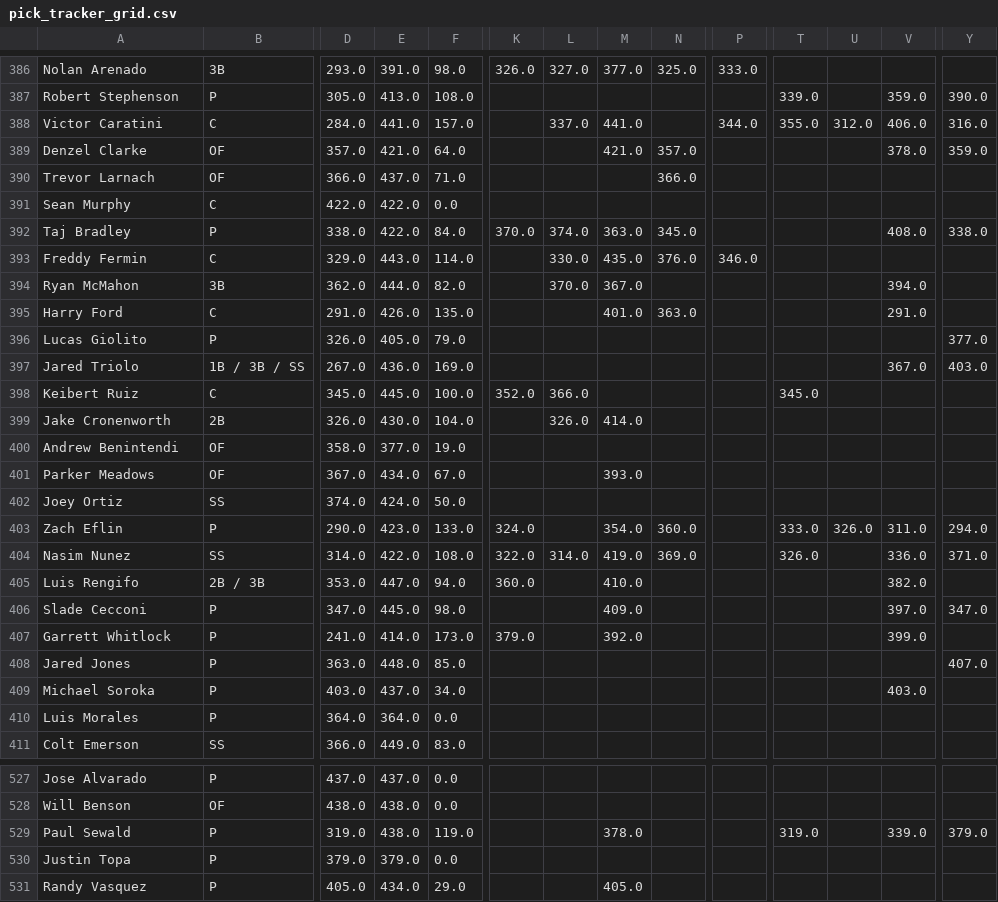
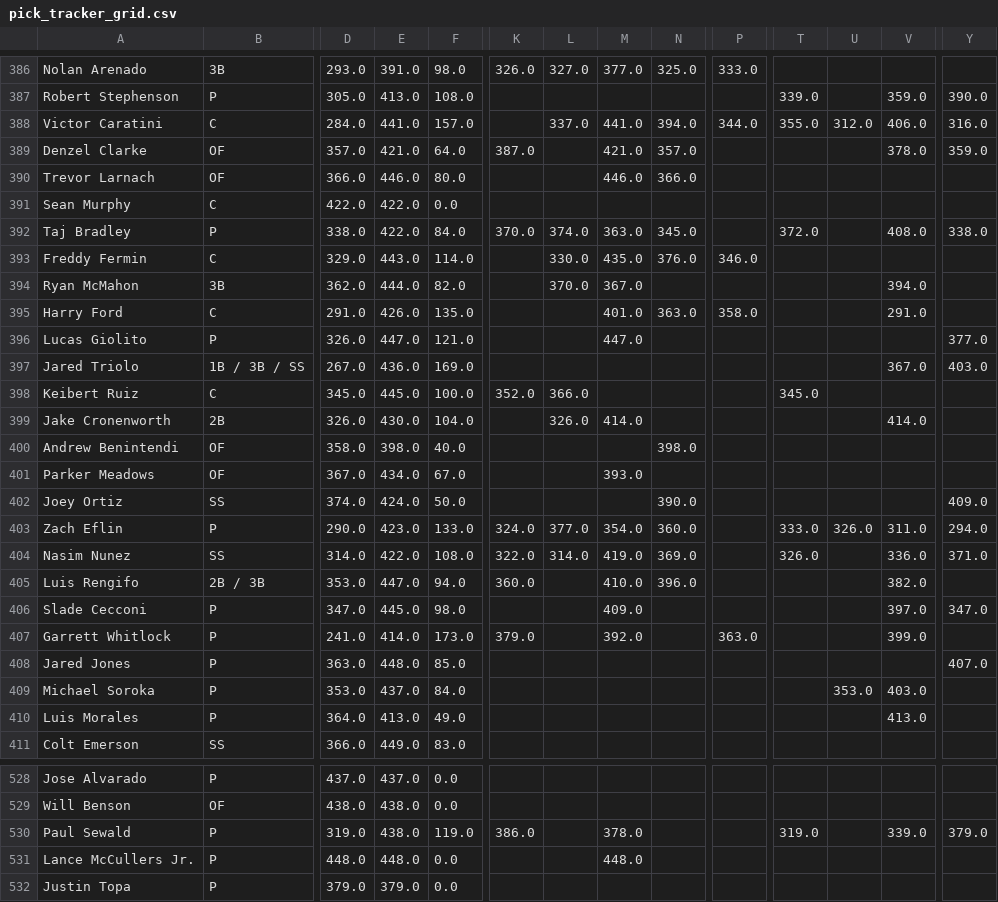
Before and after one commit to chrismack698/TGFBI-Pick-Tracker, a CSV file: data/pick_tracker_grid.csv, drawn as a sheet; only a part is shown, gaps mark what is left out; the shorter side is filled out with more unchanged rows; addresses are those after the commit; rows hold the shown columns only; the diff covers the shown part only; the diff names each change by its address in the sheet, - before the commit and + after, or states it on an @@ line.

```diff
--- a/data/pick_tracker_grid.csv
+++ b/data/pick_tracker_grid.csv
-N388: (empty)
+N388: 394.0
-K389: (empty)
+K389: 387.0
-E390: 437.0
+E390: 446.0
-F390: 71.0
+F390: 80.0
-M390: (empty)
+M390: 446.0
-T392: (empty)
+T392: 372.0
-P395: (empty)
+P395: 358.0
-E396: 405.0
+E396: 447.0
-F396: 79.0
+F396: 121.0
-M396: (empty)
+M396: 447.0
-V399: (empty)
+V399: 414.0
-E400: 377.0
+E400: 398.0
-F400: 19.0
+F400: 40.0
-N400: (empty)
+N400: 398.0
-N402: (empty)
+N402: 390.0
-Y402: (empty)
+Y402: 409.0
-L403: (empty)
+L403: 377.0
-N405: (empty)
+N405: 396.0
-P407: (empty)
+P407: 363.0
-D409: 403.0
+D409: 353.0
-F409: 34.0
+F409: 84.0
-U409: (empty)
+U409: 353.0
-E410: 364.0
+E410: 413.0
-F410: 0.0
+F410: 49.0
-V410: (empty)
+V410: 413.0
-K530: (empty)
+K530: 386.0
+row 531: Lance McCullers Jr. | P | 448.0 | 448.0 | 0.0 |  |  | 448.0
```
Also changed, not shown: 1 added row and 74 edited cells elsewhere in this file, 1 other file.
